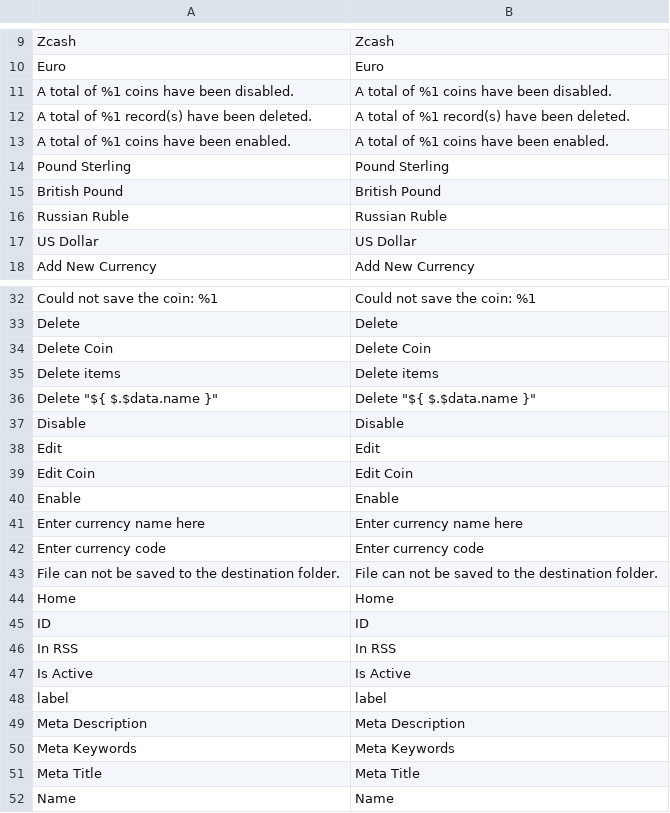
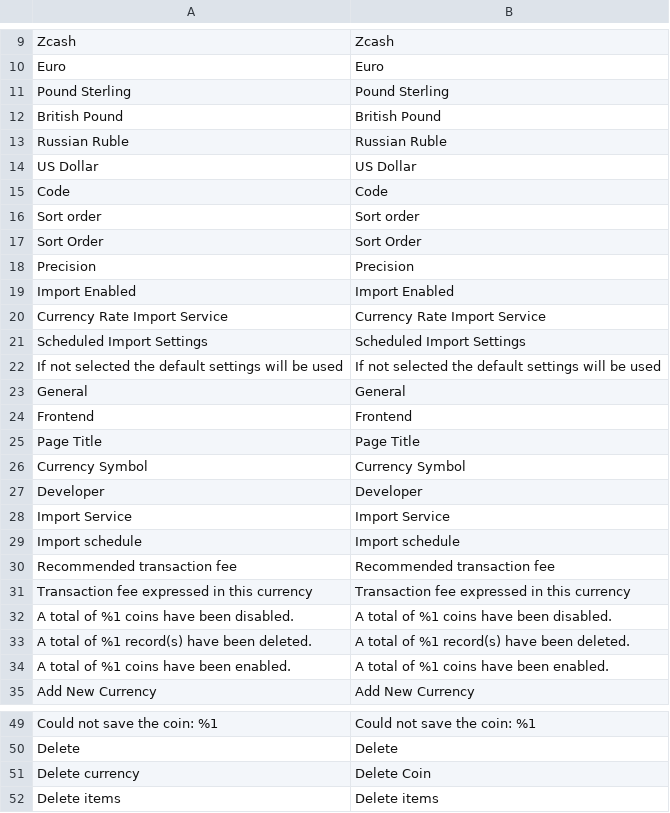
Before and after one commit to melaxon/Kozeta_Currency, a CSV file: i18n/en_US.csv, drawn as a sheet; only a part is shown, gaps mark what is left out; the shorter side is filled out with more unchanged rows; addresses are those after the commit; the diff covers the shown part only; the diff names each change by its address in the sheet, - before the commit and + after, or states it on an @@ line.

```diff
--- a/i18n/en_US.csv
+++ b/i18n/en_US.csv
+row 15: Code | Code
+row 16: Sort order | Sort order
+row 17: Sort Order | Sort Order
+row 18: Precision | Precision
+row 19: Import Enabled | Import Enabled
+row 20: Currency Rate Import Service | Currency Rate Import Service
+row 21: Scheduled Import Settings | Scheduled Import Settings
+row 22: If not selected the default settings will be used | If not selected the default settings will be used
+row 23: General | General
+row 24: Frontend | Frontend
+row 25: Page Title | Page Title
+row 26: Currency Symbol | Currency Symbol
+row 27: Developer | Developer
+row 28: Import Service | Import Service
+row 29: Import schedule | Import schedule
+row 30: Recommended transaction fee | Recommended transaction fee
+row 31: Transaction fee expressed in this currency | Transaction fee expressed in this currency
@@ row 11 moved to row 32: A total of %1 coins have been disabled. @@
@@ row 12 moved to row 33: A total of %1 record(s) have been delete… @@
@@ row 13 moved to row 34: A total of %1 coins have been enabled. @@
-A51: Delete Coin
+A51: Delete currency
```
Also changed, not shown: 6 added rows elsewhere in this file, i18n/ru_RU.csv, 17 other files.
